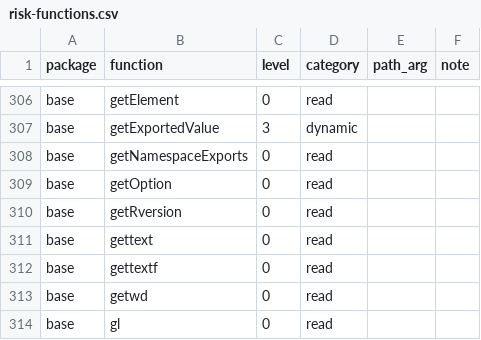
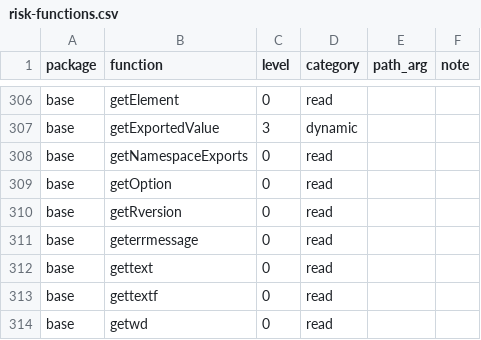
Before and after one commit to Broccolito/gptr, a CSV file: inst/extdata/risk-functions.csv, drawn as a sheet; only a part is shown, gaps mark what is left out; the shorter side is filled out with more unchanged rows.

```diff
--- a/inst/extdata/risk-functions.csv
+++ b/inst/extdata/risk-functions.csv
@@ -310,2 +310,3 @@
 "base","getRversion",0,"read","",""
+"base","geterrmessage",0,"read","",""
 "base","gettext",0,"read","",""
```
Also changed, not shown: 8 other files.
